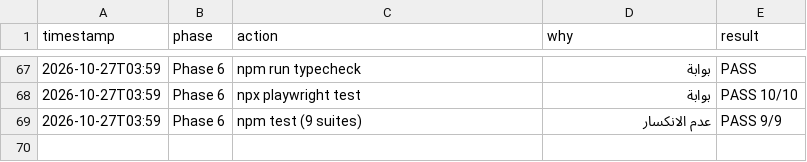
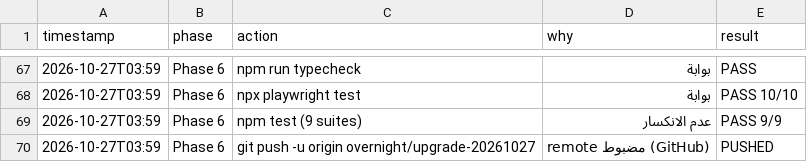
Before and after one commit to mahmoudbir-glitch/SmartTech, a TSV file: decisions.tsv, drawn as a sheet; only a part is shown, gaps mark what is left out; the diff names each change by its address in the sheet, - before the commit and + after, or states it on an @@ line.

```diff
--- a/decisions.tsv
+++ b/decisions.tsv
+row 70: 2026-10-27T03:59 | Phase 6 | git push -u origin overnight/upgrade-20261027 | remote مضبوط (GitHub) | PUSHED
```
